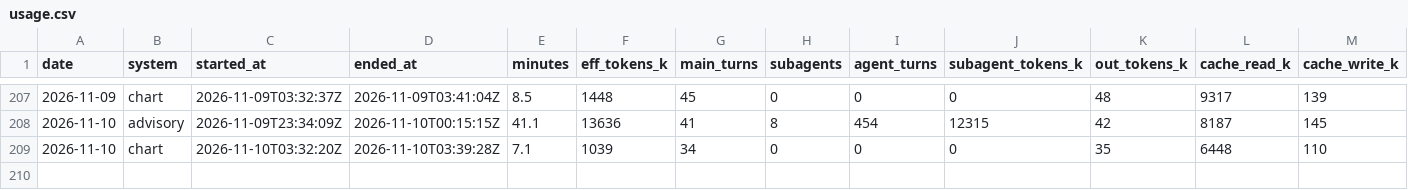
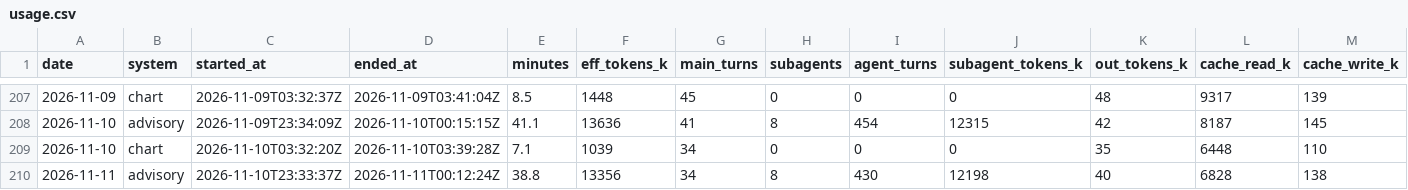
Before and after one commit to GunDamnBoy/kb-core, a CSV file: metrics/usage.csv, drawn as a sheet; only a part is shown, gaps mark what is left out; rows hold the shown columns only; the diff names each change by its address in the sheet, - before the commit and + after, or states it on an @@ line.

Commit message:
chore(auto): kb-core 快照 2026-11-11 08:21

```diff
--- a/metrics/usage.csv
+++ b/metrics/usage.csv
+row 210: 2026-11-11 | advisory | 2026-11-10T23:33:37Z | 2026-11-11T00:12:24Z | 38.8 | 13356 | 34 | 8 | 430 | 12198 | 40 | 6828 | 138
```
